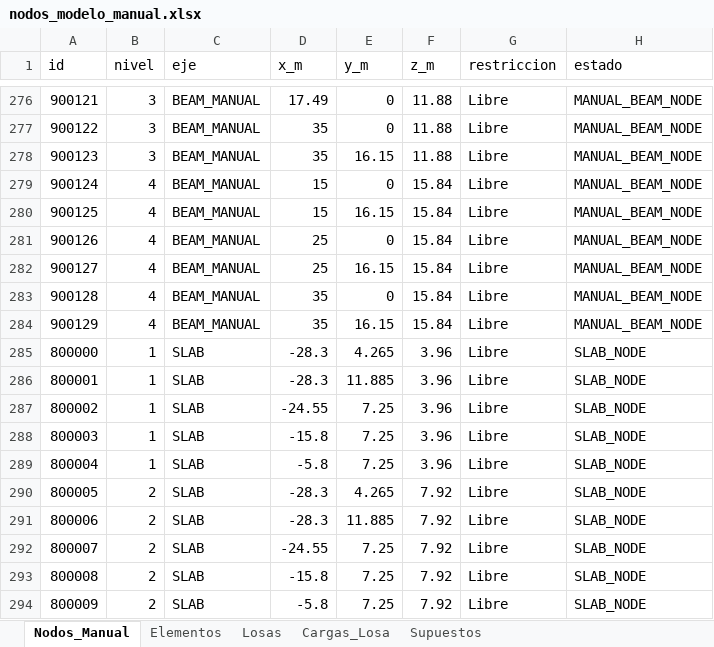
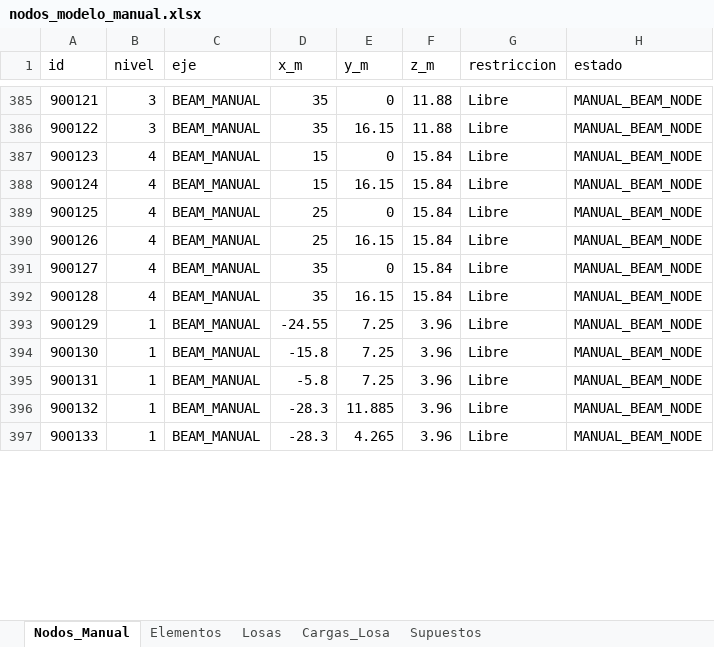
Before and after one commit to jpCaceres123/Proyecto-1-MCOC, an Excel workbook: P1L2/outputs/nodos_modelo_manual.xlsx, sheet Nodos_Manual, drawn as a sheet; only a part is shown, gaps mark what is left out; values as stored, in another font and other column widths than the file's, no borders; removed rows and columns are numbered as before the commit, all else as after; the diff covers the shown part only; the diff names each change by its address in the sheet, - before the commit and + after, or states it on an @@ line.

```diff
--- a/P1L2/outputs/nodos_modelo_manual.xlsx (sheet Nodos_Manual)
+++ b/P1L2/outputs/nodos_modelo_manual.xlsx (sheet Nodos_Manual)
-D385 (x_m): 17.49
+D385 (x_m): 35
-E386 (y_m): 0
+E386 (y_m): 16.15
-B387 (nivel): 3
+B387 (nivel): 4
-D387 (x_m): 35
+D387 (x_m): 15
-E387 (y_m): 16.15
+E387 (y_m): 0
-F387 (z_m): 11.88
+F387 (z_m): 15.84
-E388 (y_m): 0
+E388 (y_m): 16.15
-D389 (x_m): 15
+D389 (x_m): 25
-E389 (y_m): 16.15
+E389 (y_m): 0
-E390 (y_m): 0
+E390 (y_m): 16.15
-D391 (x_m): 25
+D391 (x_m): 35
-E391 (y_m): 16.15
+E391 (y_m): 0
-E392 (y_m): 0
+E392 (y_m): 16.15
-B393 (nivel): 4
+B393 (nivel): 1
-D393 (x_m): 35
+D393 (x_m): -24.55
-E393 (y_m): 16.15
+E393 (y_m): 7.25
-F393 (z_m): 15.84
+F393 (z_m): 3.96
-row 285: 800000 | 1 | SLAB | -28.3 | 4.265 | 3.96 | Libre | SLAB_NODE
-row 286: 800001 | 1 | SLAB | -28.3 | 11.885 | 3.96 | Libre | SLAB_NODE
-row 287: 800002 | 1 | SLAB | -24.55 | 7.25 | 3.96 | Libre | SLAB_NODE
-A394 (id): 800003
+A394 (id): 900130
-C394:C395 (eje): SLAB
+C394:C395 (eje): BEAM_MANUAL
-H394:H395 (estado): SLAB_NODE
+H394:H395 (estado): MANUAL_BEAM_NODE
-A395 (id): 800004
+A395 (id): 900131
-row 290: 800005 | 2 | SLAB | -28.3 | 4.265 | 7.92 | Libre | SLAB_NODE
-row 291: 800006 | 2 | SLAB | -28.3 | 11.885 | 7.92 | Libre | SLAB_NODE
-row 292: 800007 | 2 | SLAB | -24.55 | 7.25 | 7.92 | Libre | SLAB_NODE
-row 293: 800008 | 2 | SLAB | -15.8 | 7.25 | 7.92 | Libre | SLAB_NODE
-row 294: 800009 | 2 | SLAB | -5.8 | 7.25 | 7.92 | Libre | SLAB_NODE
+row 396: 900132 | 1 | BEAM_MANUAL | -28.3 | 11.885 | 3.96 | Libre | MANUAL_BEAM_NODE
+row 397: 900133 | 1 | BEAM_MANUAL | -28.3 | 4.265 | 3.96 | Libre | MANUAL_BEAM_NODE
```
Also changed, not shown: 131 added rows, 17 removed rows and 68 edited cells elsewhere in this sheet, sheet Cargas_Losa, sheet Elementos, sheet Losas, P1L2/outputs/losas_modelo.xlsx, 14 other files.
